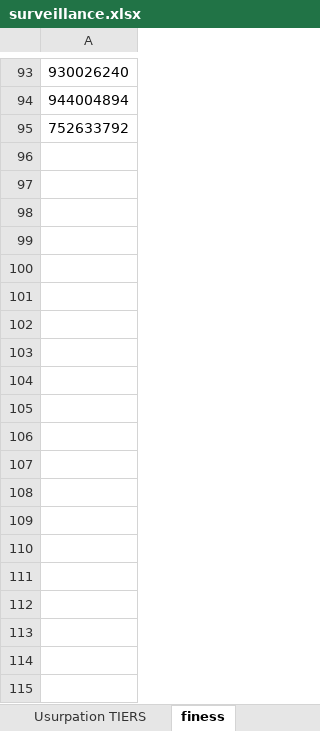
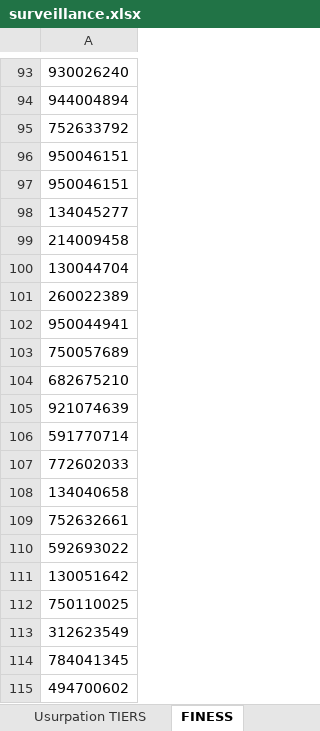
Before and after one commit to nostralliance/Fraude, an Excel workbook: code_Tom/docker/v2/app2/surveillance.xlsx, sheet FINESS, drawn as a sheet; only a part is shown, gaps mark what is left out; values as stored, in another font and other column widths than the file's, no borders; the diff covers the shown part only; the diff names each change by its address in the sheet, - before the commit and + after, or states it on an @@ line.

```diff
--- a/code_Tom/docker/v2/app2/surveillance.xlsx (sheet FINESS)
+++ b/code_Tom/docker/v2/app2/surveillance.xlsx (sheet FINESS)
-sheet tab: finess
+sheet tab: FINESS
+row 96: 950046151
+row 97: 950046151
+row 98: 134045277
+row 99: 214009458
+row 100: 130044704
+row 101: 260022389
+row 102: 950044941
+row 103: 750057689
+row 104: 682675210
+row 105: 921074639
+row 106: 591770714
+row 107: 772602033
+row 108: 134040658
+row 109: 752632661
+row 110: 592693022
+row 111: 130051642
+row 112: 750110025
+row 113: 312623549
+row 114: 784041345
+row 115: 494700602
```
Also changed, not shown: 52 added rows elsewhere in this sheet, sheet Tiers, sheet Adhérents, sheet Usurpation TIERS, other sheet tabs, 31 other files.
